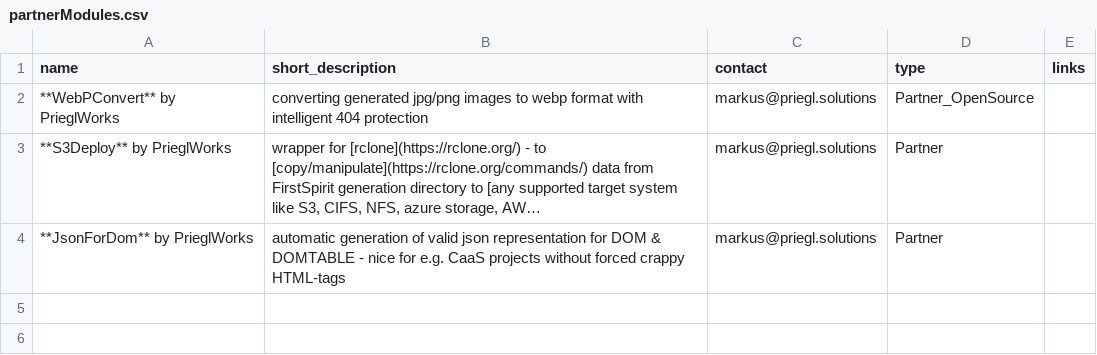
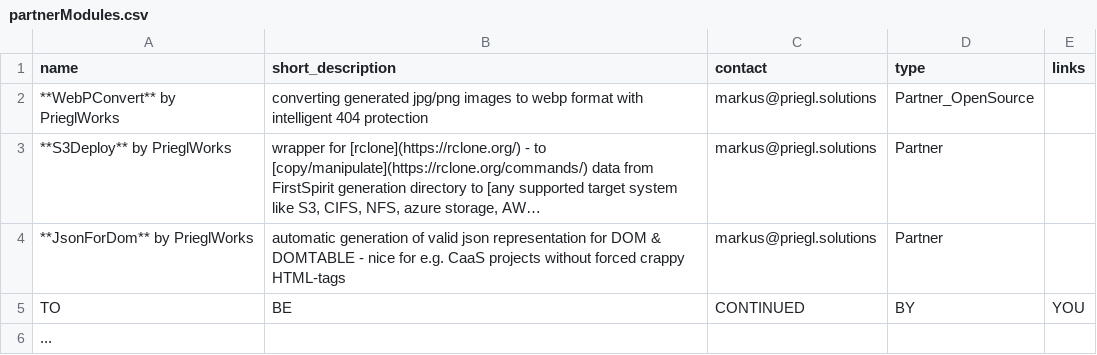
Before and after one commit to e-Spirit-Usergroup/overview-of-all-firstspirit-solutions, a CSV file: _data/partnerModules.csv, drawn as a sheet; long unchanged cells end in ….

Commit message:
added end of partnerModules table

```diff
--- a/_data/partnerModules.csv
+++ b/_data/partnerModules.csv
@@ -4 +4,3 @@ name,short_description,contact,type,links
 **JsonForDom** by PrieglWorks,automatic generation of valid json representation for DOM & DOMTABLE - nice for e.g. CaaS projects without forced crappy HTML-tags,markus@priegl.solutions,Partner,
+TO,BE,CONTINUED,BY,YOU
+...,,,,
```
